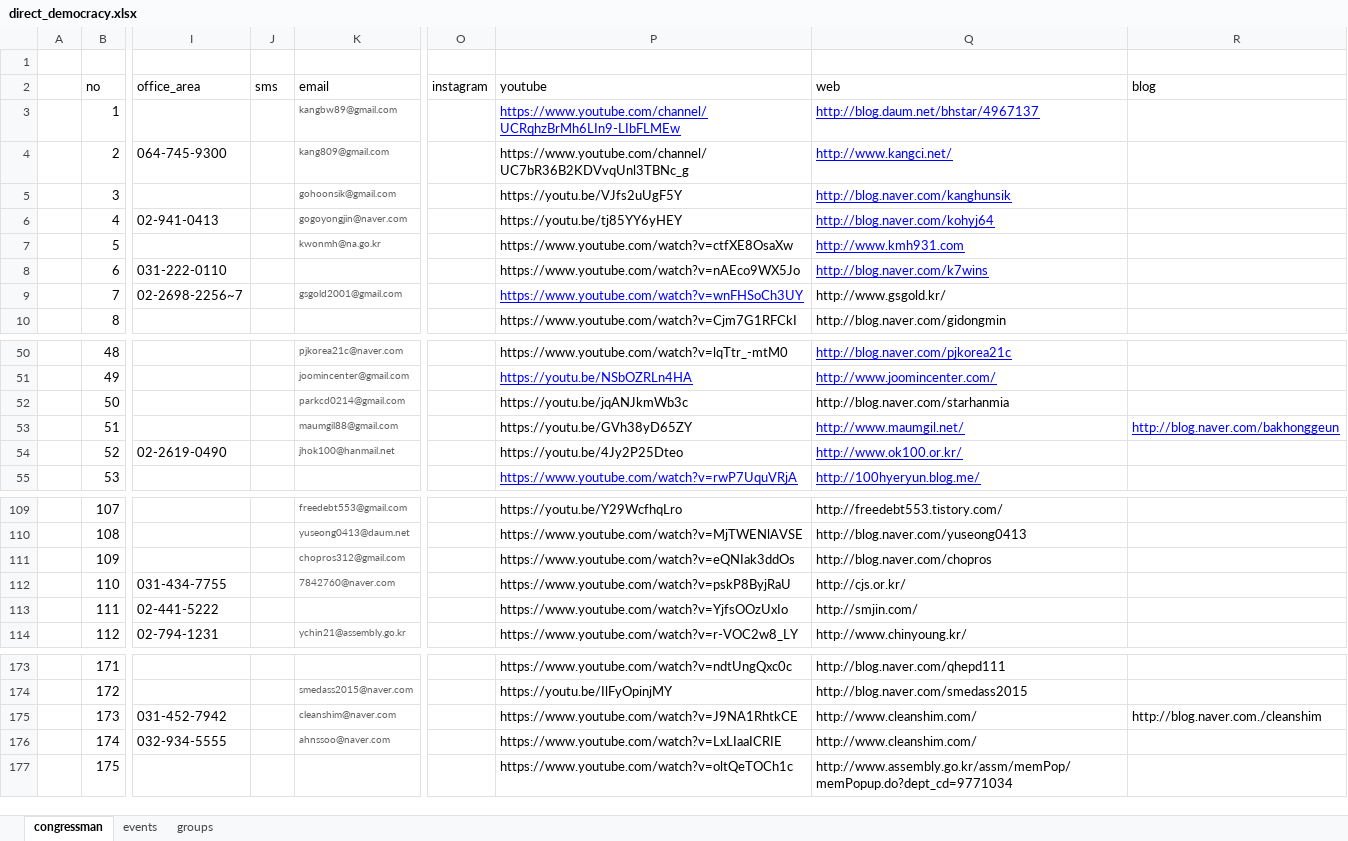
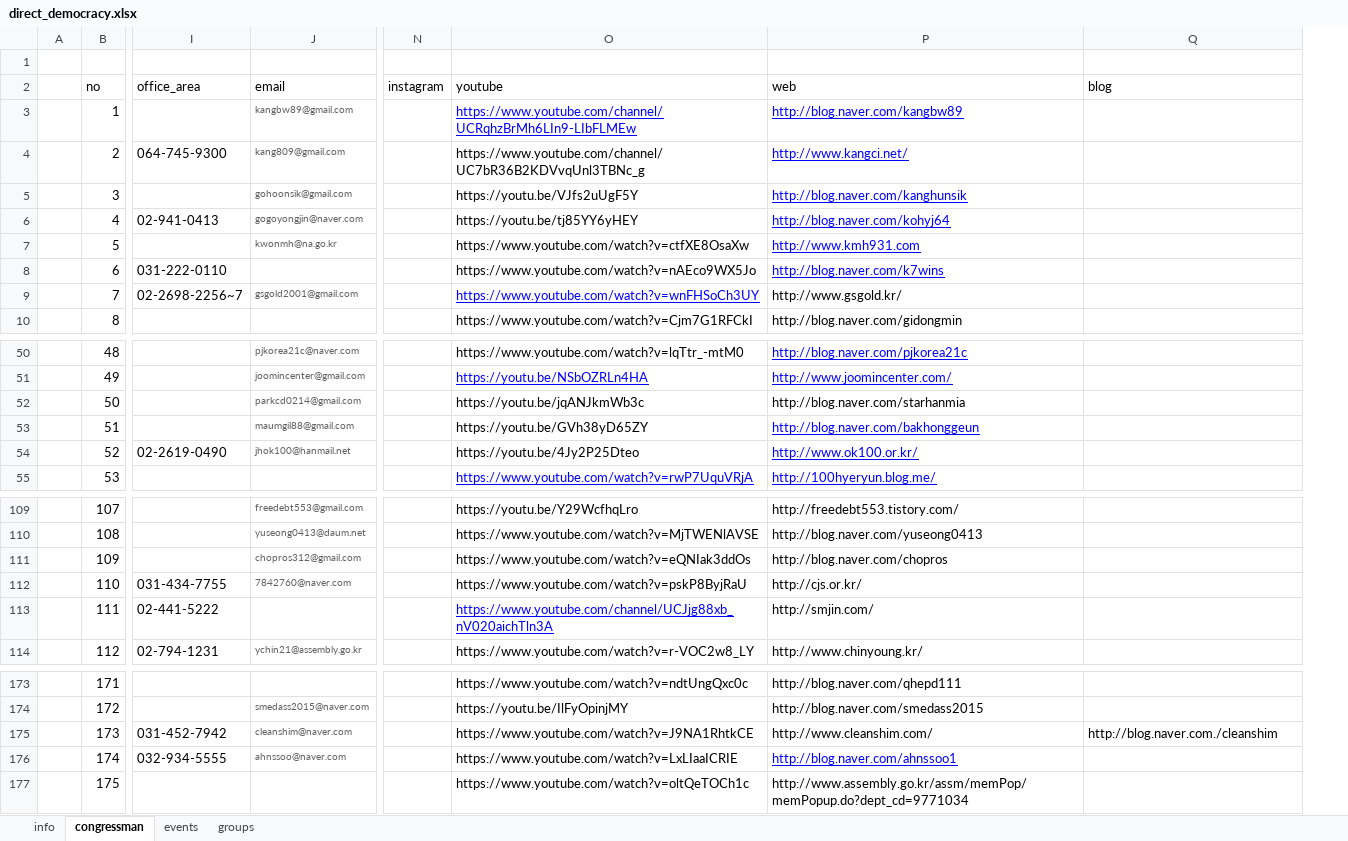
Before and after one commit to 2sem/democracyAction-app-ios, an Excel workbook: democracyaction/direct_democracy.xlsx, sheet congressman, drawn as a sheet; only a part is shown, gaps mark what is left out; values as stored, in another font and other column widths than the file's, no borders; removed rows and columns are numbered as before the commit, all else as after; the diff names each change by its address in the sheet, - before the commit and + after, or states it on an @@ line.

```diff
--- a/democracyaction/direct_democracy.xlsx (sheet congressman)
+++ b/democracyaction/direct_democracy.xlsx (sheet congressman)
+sheet tab: info
-column J (sms), empty
-P3 (web): http://blog.daum.net/bhstar/4967137
+P3 (web): http://blog.naver.com/kangbw89
-P53 (web): http://www.maumgil.net/
+P53 (web): http://blog.naver.com/bakhonggeun
-Q53 (blog): http://blog.naver.com/bakhonggeun
+Q53 (blog): (empty)
-O113 (youtube): https://www.youtube.com/watch?v=YjfsOOzUxIo
+O113 (youtube): https://www.youtube.com/channel/UCJjg88xb_nV020aichTln3A
@@ O113 underline: off → on, text colour: black → #0000FF @@
-P176 (web): http://www.cleanshim.com/
+P176 (web): http://blog.naver.com/ahnssoo1
@@ P176 underline: off → on, text colour: black → #0000FF @@
```
Also changed, not shown: 54 other files.
